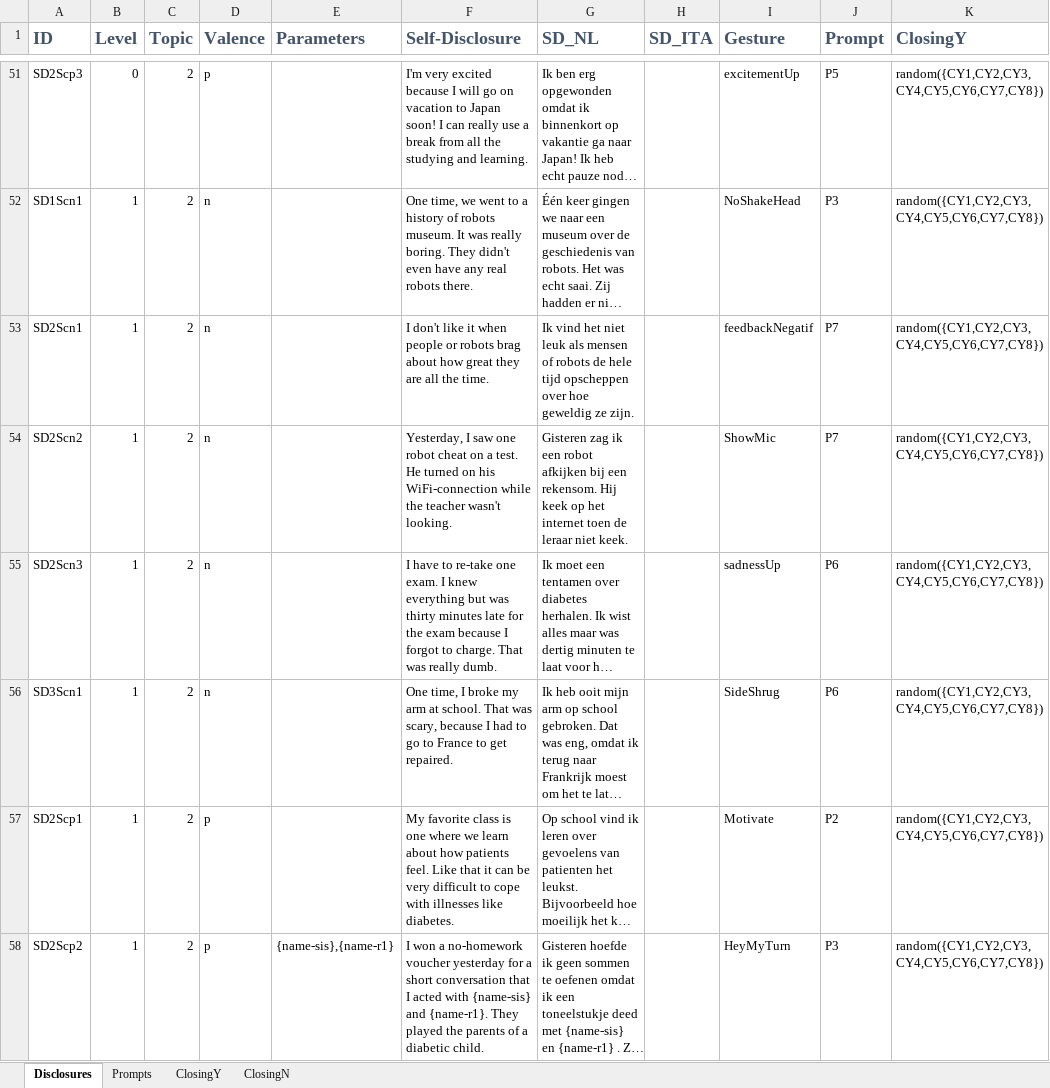
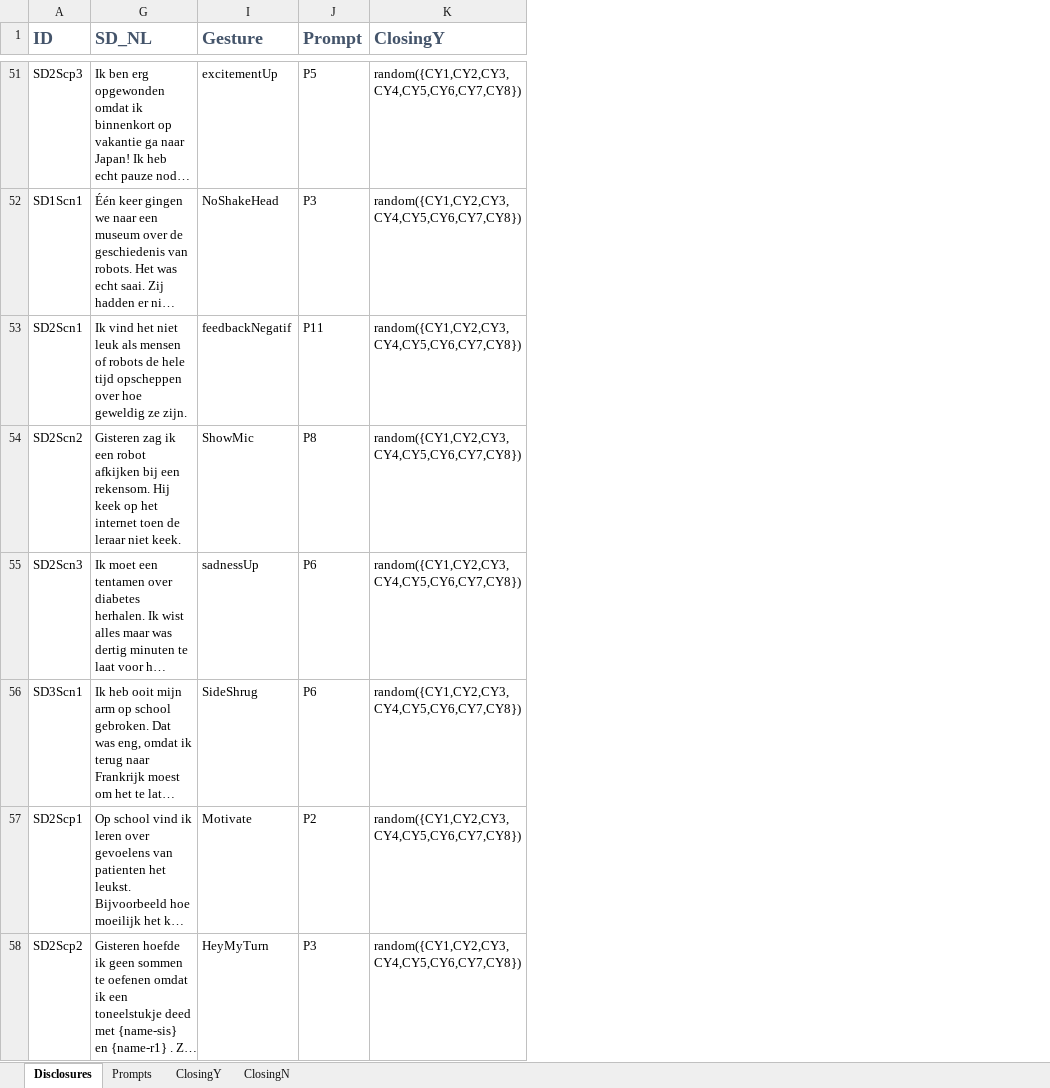
Before and after one commit to frannythebanny/cheating-robot, an Excel workbook: dictionaries/disclosures.xlsx, sheet Disclosures, drawn as a sheet; only a part is shown, gaps mark what is left out; long unchanged cells end in …; values as stored, in another font and other column widths than the file's, no borders; the diff covers the shown part only; the diff names each change by its address in the sheet, - before the commit and + after, or states it on an @@ line.

```diff
--- a/dictionaries/disclosures.xlsx (sheet Disclosures)
+++ b/dictionaries/disclosures.xlsx (sheet Disclosures)
@@ column B (Level) hidden, rows 51-58: 0 | 1 | 1 | 1 | 1 | 1 | 1 | 1 @@
@@ column C (Topic) hidden, rows 51-58: all 2 @@
@@ column D (Valence) hidden, rows 51-58: p | n | n | n | n | n | p | p @@
@@ column E (Parameters) hidden, row 58: {name-sis},{name-r1} @@
@@ column F (Self-Disclosure) hidden, rows 51-58: I'm very excited because I will go on vacation to Japan soon! I can really use a break from all the studying and learning. | One time, we went to a history of robots museum. It was really boring. They didn't even have any real robots there. | I don't like it when people or robots brag about how great they are all the time. | Yesterday, I saw one robot cheat on a test. He turned on his WiFi-connection while the teacher wasn't looking. | I have to re-take one exam. I knew everything but was thirty minutes late for the exam because I forgot to charge. That was really dumb. | One time, I broke my arm at school. That was scary, because I had to go to France to get repaired. | My favorite class is one where we learn about how patients feel. Like that it can be very difficult to cope with illnesses like diabetes. | I won a no-homework voucher yesterday for a short conversation that I acted with {name-sis} and {name-r1}. They played the parents of a diabetic child. @@
@@ column H (SD_ITA) hidden, empty @@
-J53 (Prompt): P7
+J53 (Prompt): P11
-J54 (Prompt): P7
+J54 (Prompt): P8
```
Also changed, not shown: 11 edited cells elsewhere in this sheet, 4 other files.
